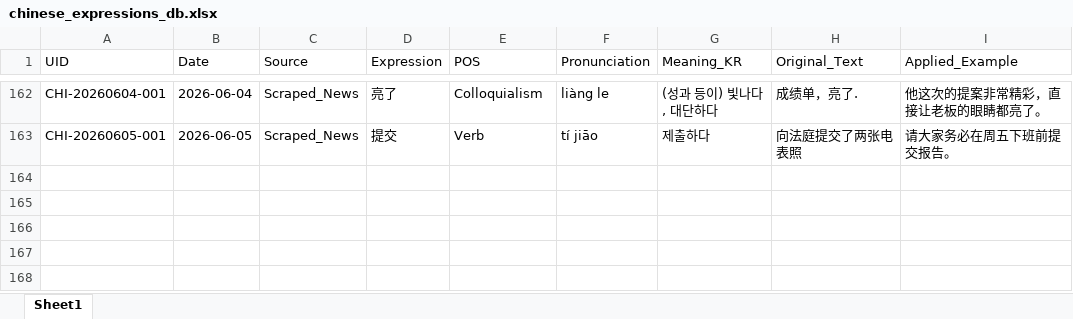
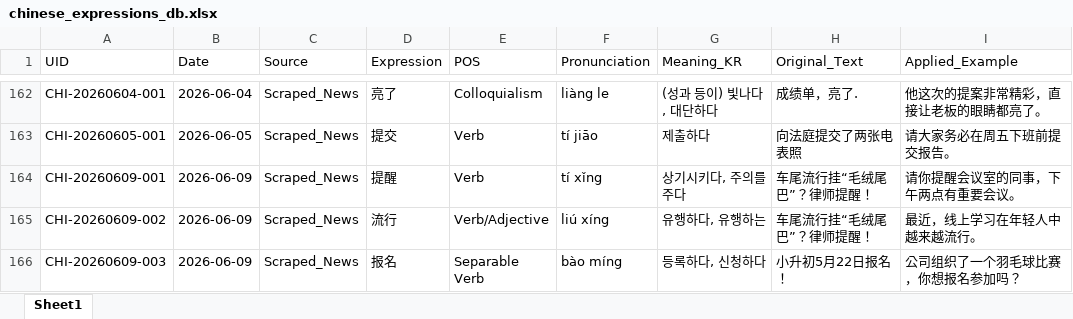
Before and after one commit to woodangtangtangAI/CN-Expressions-Memorize, an Excel workbook: data/01_Database/chinese_expressions_db.xlsx, sheet Sheet1, drawn as a sheet; only a part is shown, gaps mark what is left out; values as stored, in another font and other column widths than the file's, no borders; the diff names each change by its address in the sheet, - before the commit and + after, or states it on an @@ line.

```diff
--- a/data/01_Database/chinese_expressions_db.xlsx (sheet Sheet1)
+++ b/data/01_Database/chinese_expressions_db.xlsx (sheet Sheet1)
+row 164: CHI-20260609-001 | 2026-06-09 | Scraped_News | 提醒 | Verb | tí xǐng | 상기시키다, 주의를 주다 | 车尾流行挂“毛绒尾巴”？律师提醒！ | 请你提醒会议室的同事，下午两点有重要会议。
+row 165: CHI-20260609-002 | 2026-06-09 | Scraped_News | 流行 | Verb/Adjective | liú xíng | 유행하다, 유행하는 | 车尾流行挂“毛绒尾巴”？律师提醒！ | 最近，线上学习在年轻人中越来越流行。
+row 166: CHI-20260609-003 | 2026-06-09 | Scraped_News | 报名 | Separable Verb | bào míng | 등록하다, 신청하다 | 小升初5月22日报名！ | 公司组织了一个羽毛球比赛，你想报名参加吗？
```
Also changed, not shown: 5 other files.
